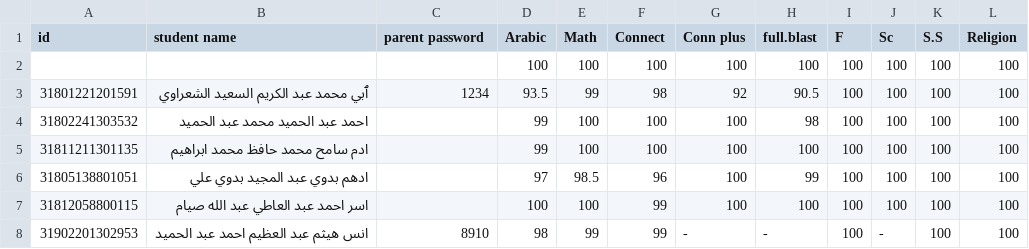
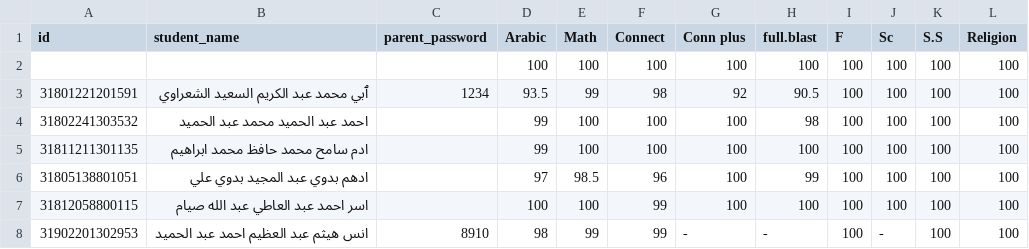
Before and after one commit to loayalsaid1/elfouad-grades, a CSV file: data/international-1.csv, drawn as a sheet; only a part is shown.

Commit message:
Update the headers names in the CSVs

```diff
--- a/data/international-1.csv
+++ b/data/international-1.csv
@@ -1,2 +1,2 @@
-id,student name,parent password,Arabic,Math,Connect,Conn plus,full.blast,F,Sc,S.S,Religion
+id,student_name,parent_password,Arabic,Math,Connect,Conn plus,full.blast,F,Sc,S.S,Religion
 ,,,100,100,100,100,100,100,100,100,100
```
Also changed, not shown: data/international-2.csv, data/international-3.csv, 15 other files.
